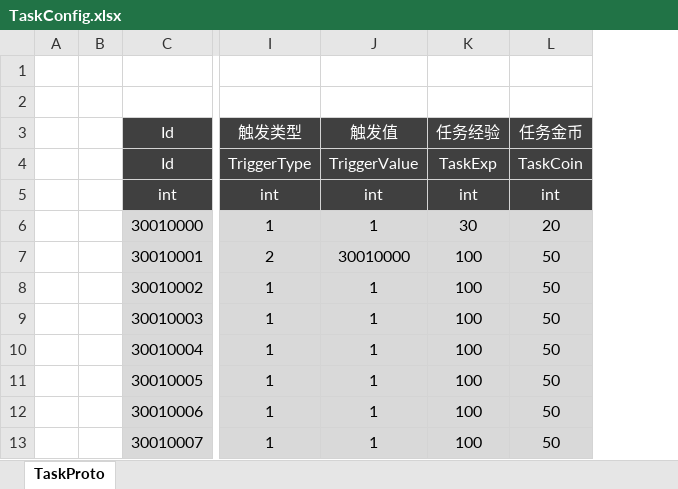
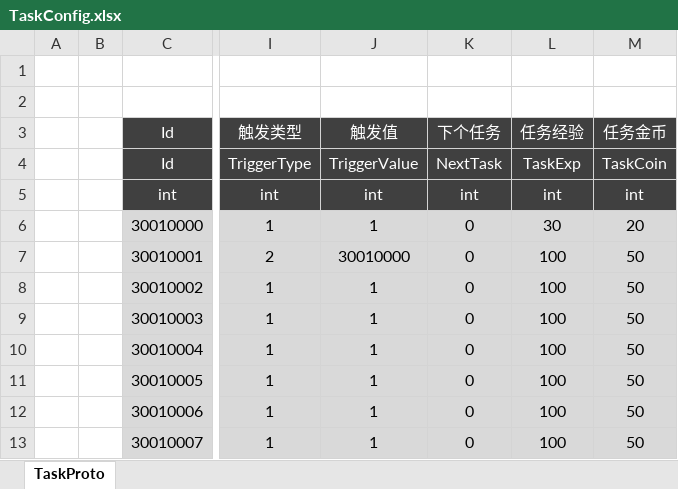
Before and after one commit to csyinghuochong/mengjing, an Excel workbook: Unity/Assets/Config/Excel/TaskConfig.xlsx, sheet TaskProto, drawn as a sheet; only a part is shown, gaps mark what is left out; values as stored, in another font and other column widths than the file's, no borders; the diff names each change by its address in the sheet, - before the commit and + after, or states it on an @@ line.

```diff
--- a/Unity/Assets/Config/Excel/TaskConfig.xlsx (sheet TaskProto)
+++ b/Unity/Assets/Config/Excel/TaskConfig.xlsx (sheet TaskProto)
+column K (下个任务), rows 4-13: NextTask | int | 0 | 0 | 0 | 0 | 0 | 0 | 0 | 0
```
Also changed, not shown: 1 other file.
